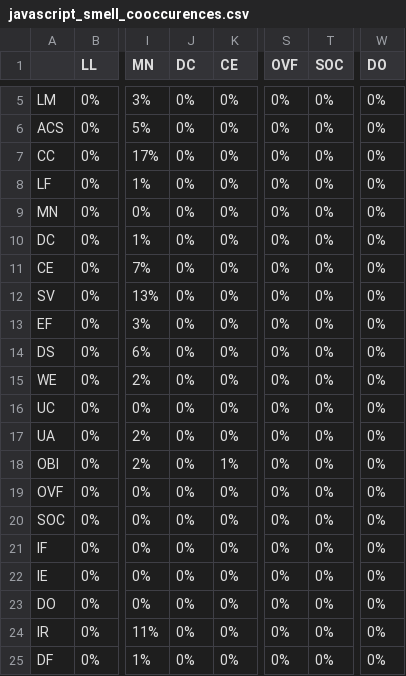
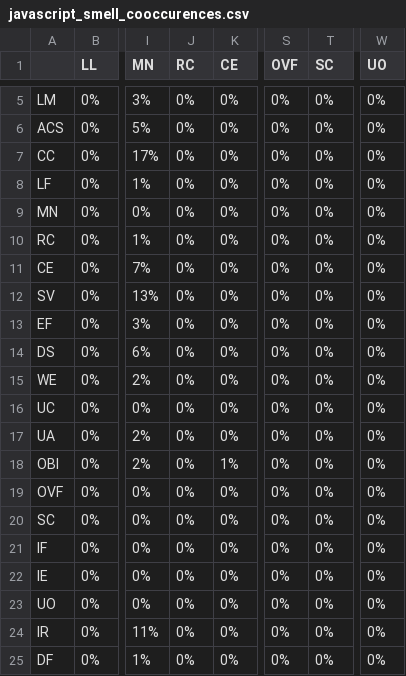
Before and after one commit to dleclercpro/LOG6306, a CSV file: data/javascript_smell_cooccurences.csv, drawn as a sheet; only a part is shown, gaps mark what is left out; the diff names each change by its address in the sheet, - before the commit and + after, or states it on an @@ line.

```diff
--- a/data/javascript_smell_cooccurences.csv
+++ b/data/javascript_smell_cooccurences.csv
-J1: DC
+J1: RC
-T1: SOC
+T1: SC
-W1: DO
+W1: UO
-A10: DC
+A10: RC
-A20: SOC
+A20: SC
-A23: DO
+A23: UO
```
Also changed, not shown: data/app_smell_frequencies.csv, data/file_smell_frequencies.csv, 9 other files.
